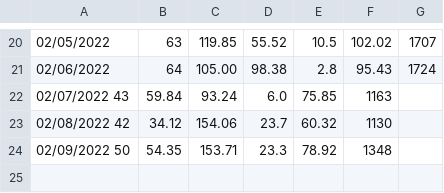
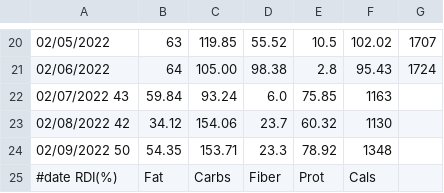
Before and after one commit to mat8025/GAPPS, a TSV file: APPS/Wex/DAT/cc2022.tsv, drawn as a sheet; only a part is shown, gaps mark what is left out.

```diff
--- a/APPS/Wex/DAT/cc2022.tsv
+++ b/APPS/Wex/DAT/cc2022.tsv
@@ -24 +24,2 @@
 02/09/2022       50 	54.35 	153.71 	23.3 	78.92 	1348
+#date            RDI(%)   	Fat 	        Carbs 	Fiber 	Prot 	Cals
```
Also changed, not shown: 2 other files.
